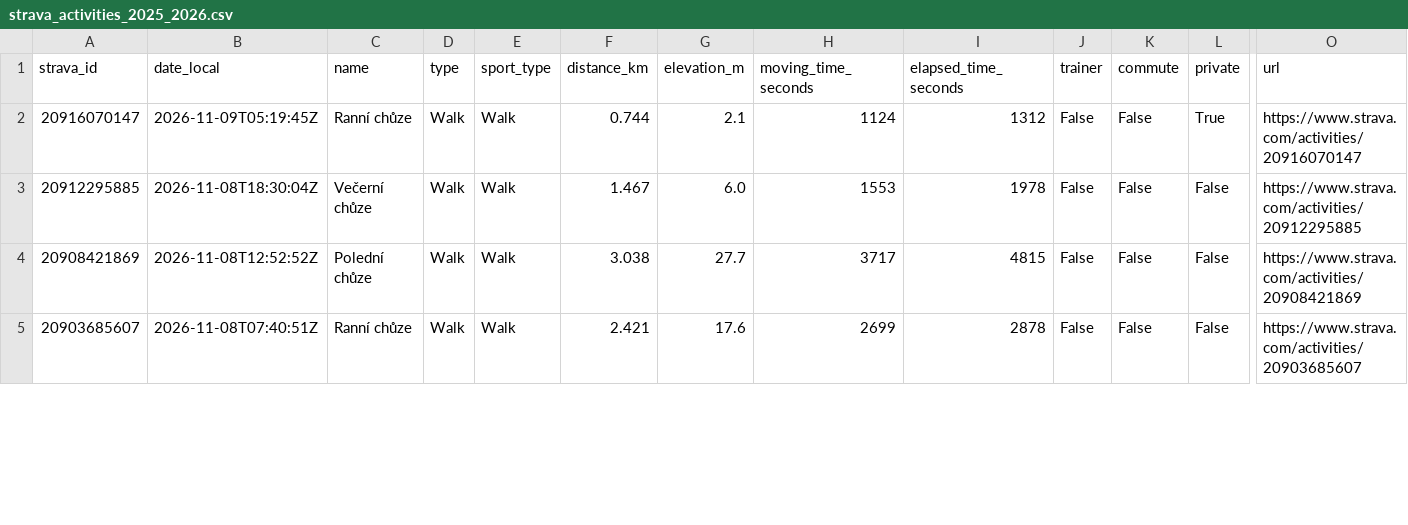
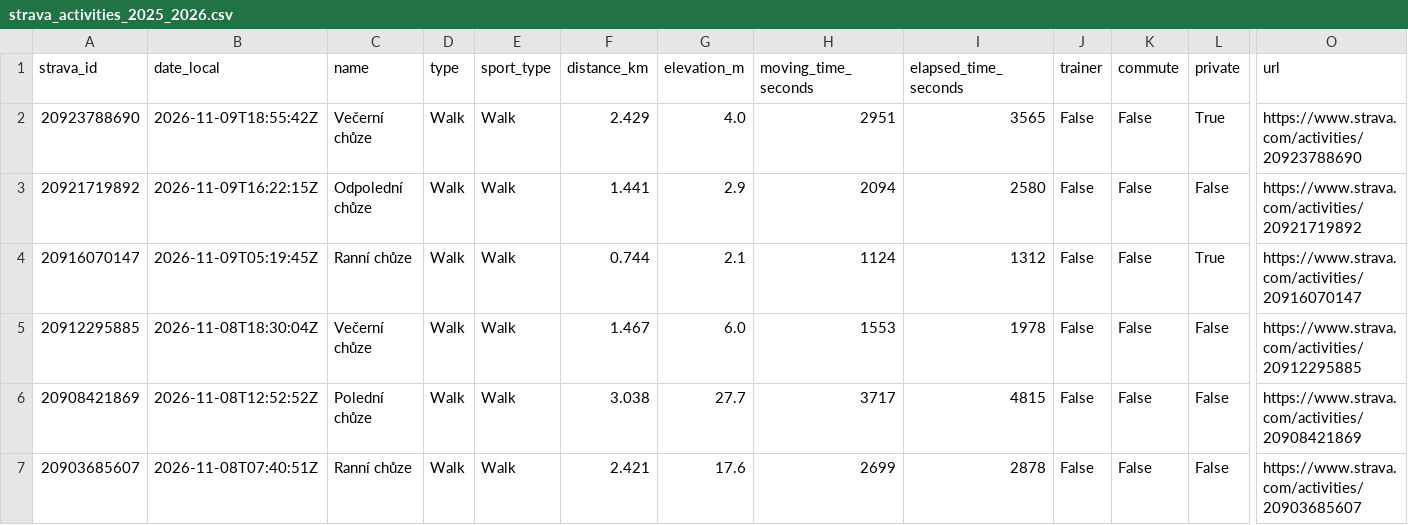
Before and after one commit to kachnazkoci/cyklo-databaze, a CSV file: data/strava_activities_2025_2026.csv, drawn as a sheet; only a part is shown, gaps mark what is left out; rows hold the shown columns only; the diff names each change by its address in the sheet, - before the commit and + after, or states it on an @@ line.

```diff
--- a/data/strava_activities_2025_2026.csv
+++ b/data/strava_activities_2025_2026.csv
+row 2: 20923788690 | 2026-11-09T18:55:42Z | Večerní chůze | Walk | Walk | 2.429 | 4.0 | 2951 | 3565 | False | False | True | https://www.strava.com/activities/20923788690
+row 3: 20921719892 | 2026-11-09T16:22:15Z | Odpolední chůze | Walk | Walk | 1.441 | 2.9 | 2094 | 2580 | False | False | False | https://www.strava.com/activities/20921719892
```
